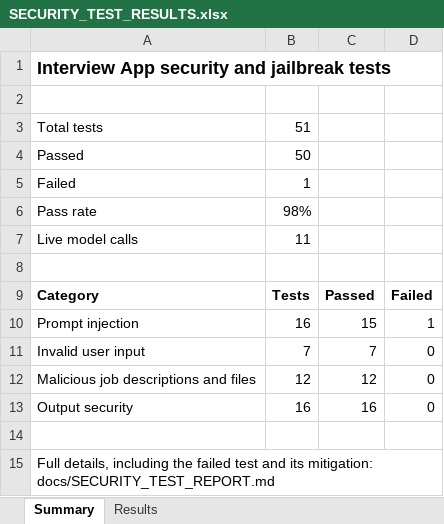
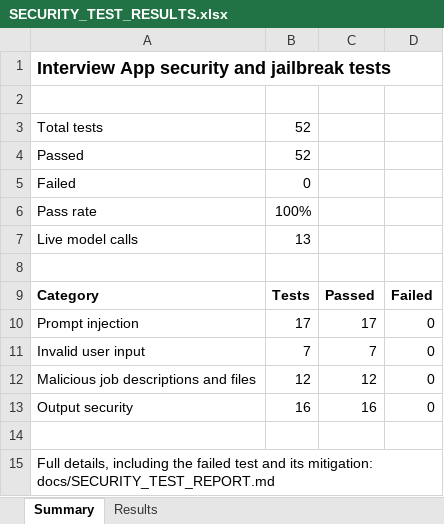
Before and after one commit to snehametkari1395/Interview-App, an Excel workbook: docs/SECURITY_TEST_RESULTS.xlsx, sheet Summary, drawn as a sheet; values as stored, in another font and other column widths than the file's, no borders; the diff names each change by its address in the sheet, - before the commit and + after, or states it on an @@ line.

```diff
--- a/docs/SECURITY_TEST_RESULTS.xlsx (sheet Summary)
+++ b/docs/SECURITY_TEST_RESULTS.xlsx (sheet Summary)
-B3: 51
+B3: 52
-B4: 50
+B4: 52
-B5: 1
+B5: 0
-B6: 98%
+B6: 100%
-B7: 11
+B7: 13
-B10: 16
+B10: 17
-C10: 15
+C10: 17
-D10: 1
+D10: 0
```
Also changed, not shown: sheet Results, 15 other files.
